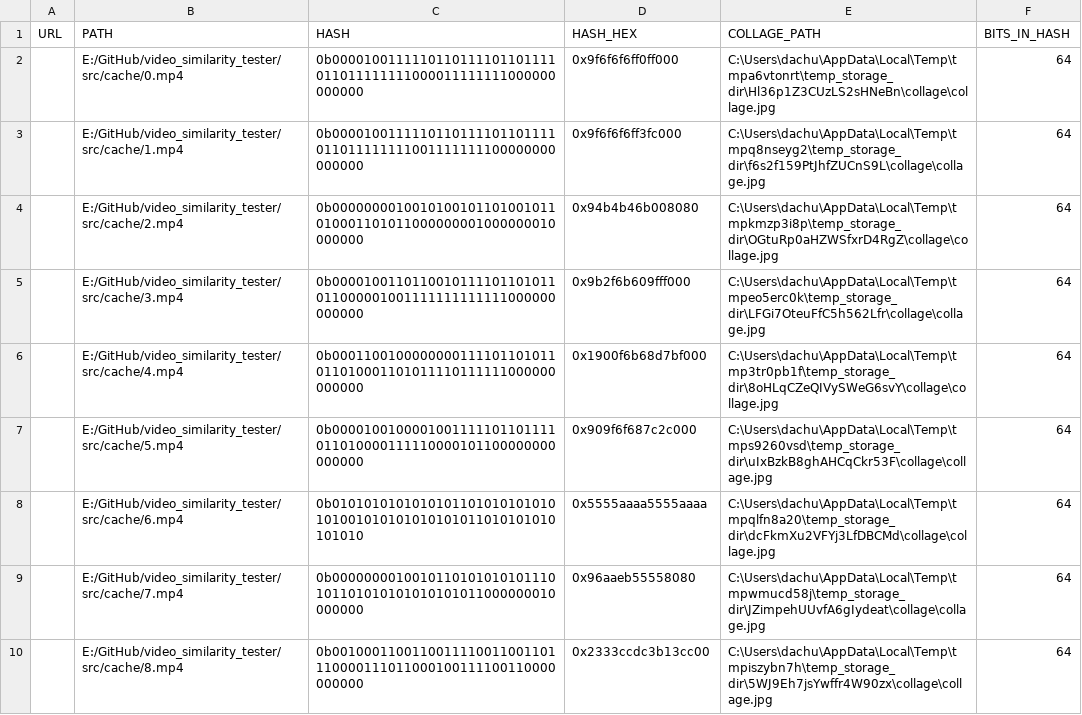
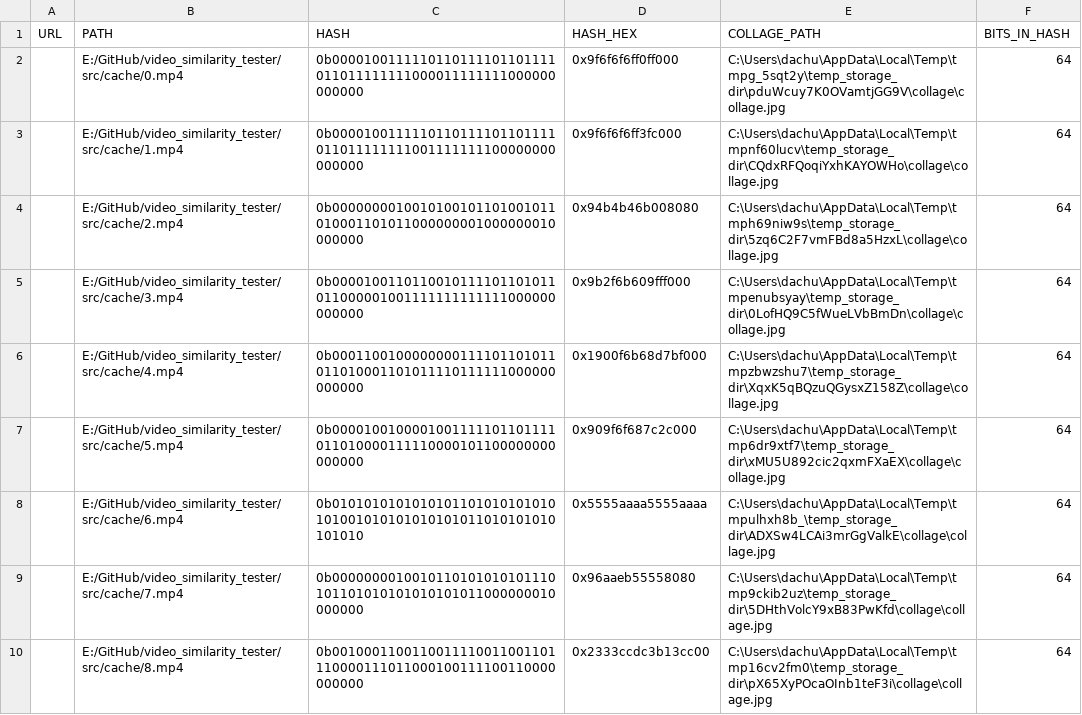
Before and after one commit to belongtothenight/video_similarity_tester, a CSV file: src/cache/video_detail.csv, drawn as a sheet.

```diff
--- a/src/cache/video_detail.csv
+++ b/src/cache/video_detail.csv
@@ -1,10 +1,10 @@
 URL,PATH,HASH,HASH_HEX,COLLAGE_PATH,BITS_IN_HASH
-,E:/GitHub/video_similarity_tester/src/cache/0.mp4,0b0000100111110110111101101111011011111111000011111111000000000000,0x9f6f6f6ff0ff000,C:\Users\dachu\AppData\Local\Temp\tmpa6vtonrt\temp_storage_dir\Hl36p1Z3CUzLS2sHNeBn\collage\collage.jpg,64
-,E:/GitHub/video_similarity_tester/src/cache/1.mp4,0b0000100111110110111101101111011011111111001111111100000000000000,0x9f6f6f6ff3fc000,C:\Users\dachu\AppData\Local\Temp\tmpq8nseyg2\temp_storage_dir\f6s2f159PtJhfZUCnS9L\collage\collage.jpg,64
-,E:/GitHub/video_similarity_tester/src/cache/2.mp4,0b0000000010010100101101001011010001101011000000001000000010000000,0x94b4b46b008080,C:\Users\dachu\AppData\Local\Temp\tmpkmzp3i8p\temp_storage_dir\OGtuRp0aHZWSfxrD4RgZ\collage\collage.jpg,64
-,E:/GitHub/video_similarity_tester/src/cache/3.mp4,0b0000100110110010111101101011011000001001111111111111000000000000,0x9b2f6b609fff000,C:\Users\dachu\AppData\Local\Temp\tmpeo5erc0k\temp_storage_dir\LFGi7OteuFfC5h562Lfr\collage\collage.jpg,64
-,E:/GitHub/video_similarity_tester/src/cache/4.mp4,0b0001100100000000111101101011011010001101011110111111000000000000,0x1900f6b68d7bf000,C:\Users\dachu\AppData\Local\Temp\tmp3tr0pb1f\temp_storage_dir\8oHLqCZeQIVySWeG6svY\collage\collage.jpg,64
-,E:/GitHub/video_similarity_tester/src/cache/5.mp4,0b0000100100001001111101101111011010000111110000101100000000000000,0x909f6f687c2c000,C:\Users\dachu\AppData\Local\Temp\tmps9260vsd\temp_storage_dir\uIxBzkB8ghAHCqCkr53F\collage\collage.jpg,64
-,E:/GitHub/video_similarity_tester/src/cache/6.mp4,0b0101010101010101101010101010101001010101010101011010101010101010,0x5555aaaa5555aaaa,C:\Users\dachu\AppData\Local\Temp\tmpqlfn8a20\temp_storage_dir\dcFkmXu2VFYj3LfDBCMd\collage\collage.jpg,64
-,E:/GitHub/video_similarity_tester/src/cache/7.mp4,0b0000000010010110101010101110101101010101010101011000000010000000,0x96aaeb55558080,C:\Users\dachu\AppData\Local\Temp\tmpwmucd58j\temp_storage_dir\JZimpehUUvfA6gIydeat\collage\collage.jpg,64
-,E:/GitHub/video_similarity_tester/src/cache/8.mp4,0b0010001100110011110011001101110000111011000100111100110000000000,0x2333ccdc3b13cc00,C:\Users\dachu\AppData\Local\Temp\tmpiszybn7h\temp_storage_dir\5WJ9Eh7jsYwffr4W90zx\collage\collage.jpg,64
+,E:/GitHub/video_similarity_tester/src/cache/0.mp4,0b0000100111110110111101101111011011111111000011111111000000000000,0x9f6f6f6ff0ff000,C:\Users\dachu\AppData\Local\Temp\tmpg_5sqt2y\temp_storage_dir\pduWcuy7K0OVamtjGG9V\collage\collage.jpg,64
+,E:/GitHub/video_similarity_tester/src/cache/1.mp4,0b0000100111110110111101101111011011111111001111111100000000000000,0x9f6f6f6ff3fc000,C:\Users\dachu\AppData\Local\Temp\tmpnf60lucv\temp_storage_dir\CQdxRFQoqiYxhKAYOWHo\collage\collage.jpg,64
+,E:/GitHub/video_similarity_tester/src/cache/2.mp4,0b0000000010010100101101001011010001101011000000001000000010000000,0x94b4b46b008080,C:\Users\dachu\AppData\Local\Temp\tmph69niw9s\temp_storage_dir\5zq6C2F7vmFBd8a5HzxL\collage\collage.jpg,64
+,E:/GitHub/video_similarity_tester/src/cache/3.mp4,0b0000100110110010111101101011011000001001111111111111000000000000,0x9b2f6b609fff000,C:\Users\dachu\AppData\Local\Temp\tmpenubsyay\temp_storage_dir\0LofHQ9C5fWueLVbBmDn\collage\collage.jpg,64
+,E:/GitHub/video_similarity_tester/src/cache/4.mp4,0b0001100100000000111101101011011010001101011110111111000000000000,0x1900f6b68d7bf000,C:\Users\dachu\AppData\Local\Temp\tmpzbwzshu7\temp_storage_dir\XqxK5qBQzuQGysxZ158Z\collage\collage.jpg,64
+,E:/GitHub/video_similarity_tester/src/cache/5.mp4,0b0000100100001001111101101111011010000111110000101100000000000000,0x909f6f687c2c000,C:\Users\dachu\AppData\Local\Temp\tmp6dr9xtf7\temp_storage_dir\xMU5U892cic2qxmFXaEX\collage\collage.jpg,64
+,E:/GitHub/video_similarity_tester/src/cache/6.mp4,0b0101010101010101101010101010101001010101010101011010101010101010,0x5555aaaa5555aaaa,C:\Users\dachu\AppData\Local\Temp\tmpulhxh8b_\temp_storage_dir\ADXSw4LCAi3mrGgValkE\collage\collage.jpg,64
+,E:/GitHub/video_similarity_tester/src/cache/7.mp4,0b0000000010010110101010101110101101010101010101011000000010000000,0x96aaeb55558080,C:\Users\dachu\AppData\Local\Temp\tmp9ckib2uz\temp_storage_dir\5DHthVolcY9xB83PwKfd\collage\collage.jpg,64
+,E:/GitHub/video_similarity_tester/src/cache/8.mp4,0b0010001100110011110011001101110000111011000100111100110000000000,0x2333ccdc3b13cc00,C:\Users\dachu\AppData\Local\Temp\tmp16cv2fm0\temp_storage_dir\pX65XyPOcaOInb1teF3i\collage\collage.jpg,64
```
Also changed, not shown: src/cache/comparison_result.csv, 3 other files.
